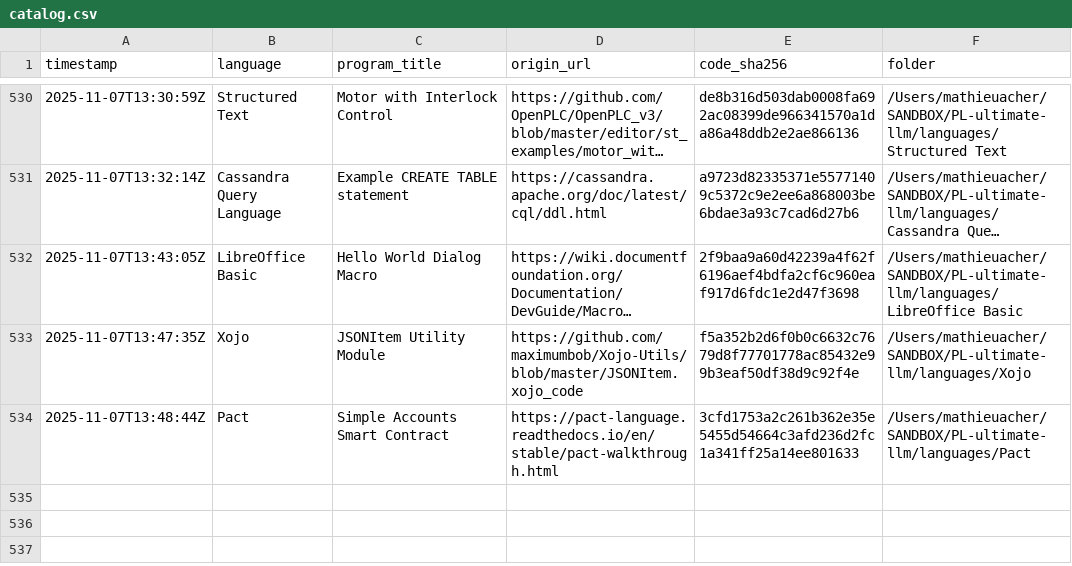
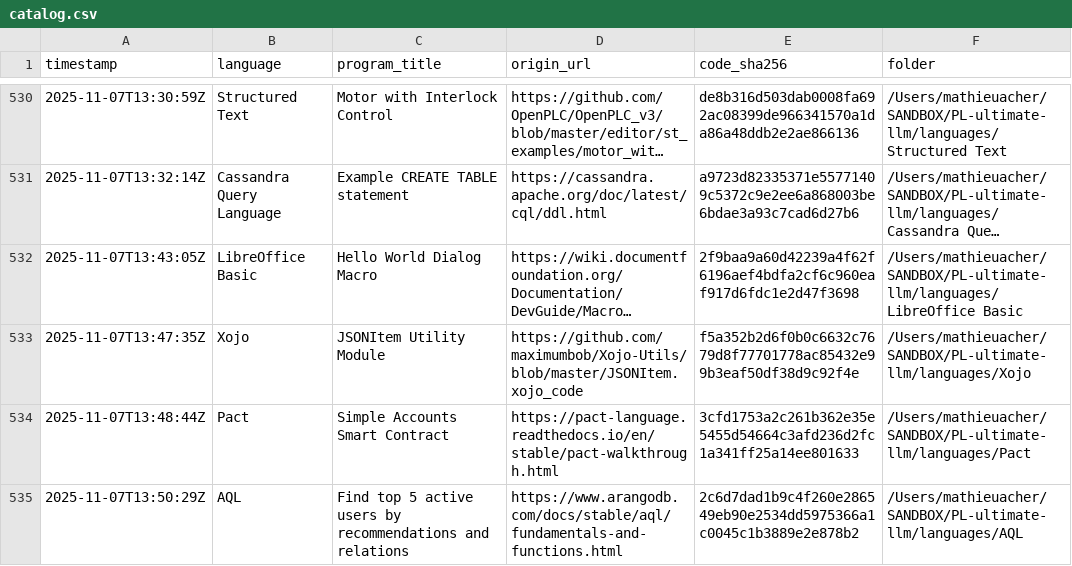
Before and after one commit to acherm/PL-ultimate-llm, a CSV file: data/catalog.csv, drawn as a sheet; only a part is shown, gaps mark what is left out; long unchanged cells end in ….

Commit message:
turn: add AQL (+1 program)
List-Digest: 986fad56
Model: google/gemini-2.5-pro
Temperature: 0.4

```diff
--- a/data/catalog.csv
+++ b/data/catalog.csv
@@ -534 +534,2 @@ timestamp,language,program_title,origin_url,code_sha256,folder
 2025-11-07T13:48:44Z,Pact,Simple Accounts Smart Contract,https://pact-language.readthedocs.io/en/stable/pact-walkthrough.html,3cfd1753a2c261b362e35e5455d54664c3afd236d2fc1a341ff25a14ee801633,/Users/mathieuacher/SANDBOX/PL-ultimate-llm/languages/Pact
+2025-11-07T13:50:29Z,AQL,Find top 5 active users by recommendations and relations,https://www.arangodb.com/docs/stable/aql/fundamentals-and-functions.html,2c6d7dad1b9c4f260e286549eb90e2534dd5975366a1c0045c1b3889e2e878b2,/Users/mathieuacher/SANDBOX/PL-ultimate-llm/languages/AQL
```
Also changed, not shown: 4 other files.
